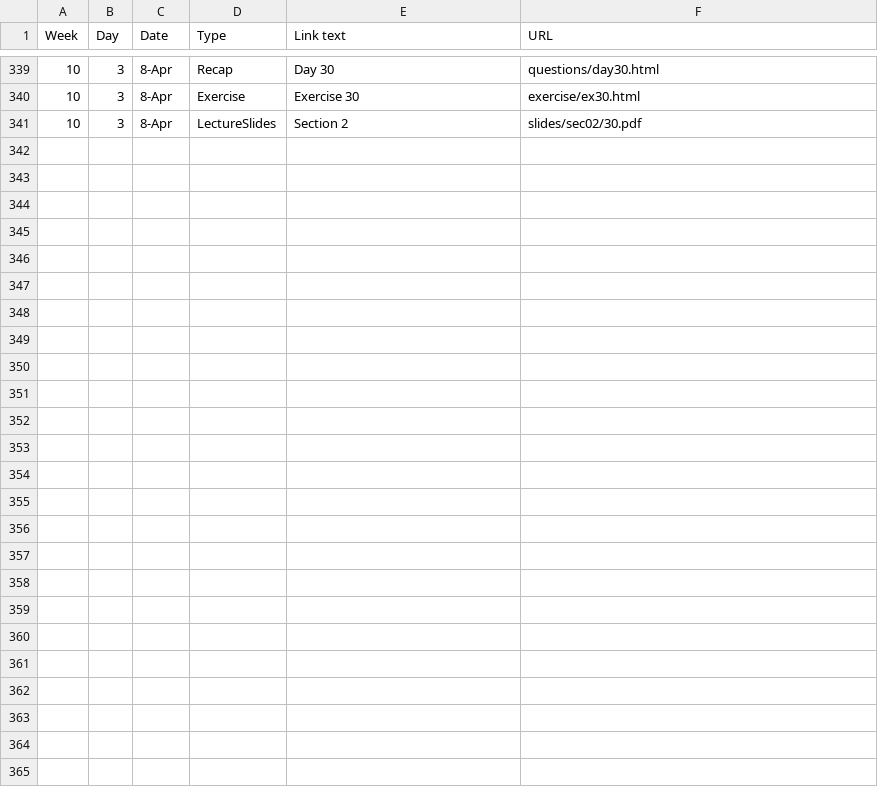
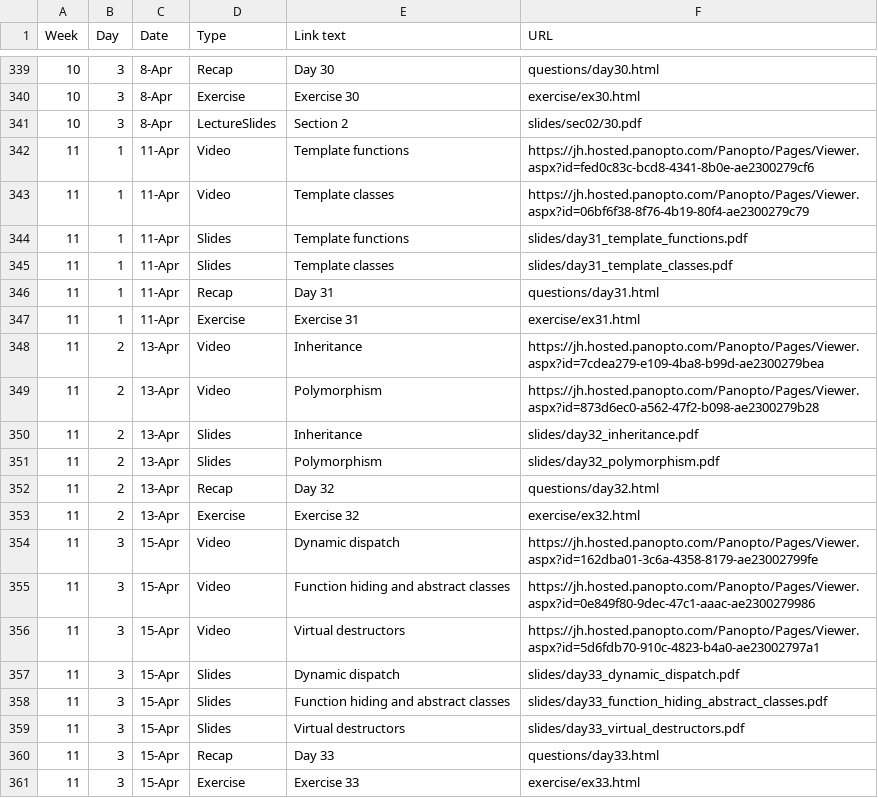
Before and after one commit to jhu-ip/cs220-s22, a CSV file: material.csv, drawn as a sheet; only a part is shown, gaps mark what is left out; the diff names each change by its address in the sheet, - before the commit and + after, or states it on an @@ line.

Commit message:
Added content for next week

```diff
--- a/material.csv
+++ b/material.csv
+row 342: 11 | 1 | 11-Apr | Video | Template functions | https://jh.hosted.panopto.com/Panopto/Pages/Viewer.aspx?id=fed0c83c-bcd8-4341-8b0e-ae2300279cf6
+row 343: 11 | 1 | 11-Apr | Video | Template classes | https://jh.hosted.panopto.com/Panopto/Pages/Viewer.aspx?id=06bf6f38-8f76-4b19-80f4-ae2300279c79
+row 344: 11 | 1 | 11-Apr | Slides | Template functions | slides/day31_template_functions.pdf
+row 345: 11 | 1 | 11-Apr | Slides | Template classes | slides/day31_template_classes.pdf
+row 346: 11 | 1 | 11-Apr | Recap | Day 31 | questions/day31.html
+row 347: 11 | 1 | 11-Apr | Exercise | Exercise 31 | exercise/ex31.html
+row 348: 11 | 2 | 13-Apr | Video | Inheritance | https://jh.hosted.panopto.com/Panopto/Pages/Viewer.aspx?id=7cdea279-e109-4ba8-b99d-ae2300279bea
+row 349: 11 | 2 | 13-Apr | Video | Polymorphism | https://jh.hosted.panopto.com/Panopto/Pages/Viewer.aspx?id=873d6ec0-a562-47f2-b098-ae2300279b28
+row 350: 11 | 2 | 13-Apr | Slides | Inheritance | slides/day32_inheritance.pdf
+row 351: 11 | 2 | 13-Apr | Slides | Polymorphism | slides/day32_polymorphism.pdf
+row 352: 11 | 2 | 13-Apr | Recap | Day 32 | questions/day32.html
+row 353: 11 | 2 | 13-Apr | Exercise | Exercise 32 | exercise/ex32.html
+row 354: 11 | 3 | 15-Apr | Video | Dynamic dispatch | https://jh.hosted.panopto.com/Panopto/Pages/Viewer.aspx?id=162dba01-3c6a-4358-8179-ae23002799fe
+row 355: 11 | 3 | 15-Apr | Video | Function hiding and abstract classes | https://jh.hosted.panopto.com/Panopto/Pages/Viewer.aspx?id=0e849f80-9dec-47c1-aaac-ae2300279986
+row 356: 11 | 3 | 15-Apr | Video | Virtual destructors | https://jh.hosted.panopto.com/Panopto/Pages/Viewer.aspx?id=5d6fdb70-910c-4823-b4a0-ae23002797a1
+row 357: 11 | 3 | 15-Apr | Slides | Dynamic dispatch | slides/day33_dynamic_dispatch.pdf
+row 358: 11 | 3 | 15-Apr | Slides | Function hiding and abstract classes | slides/day33_function_hiding_abstract_classes.pdf
+row 359: 11 | 3 | 15-Apr | Slides | Virtual destructors | slides/day33_virtual_destructors.pdf
+row 360: 11 | 3 | 15-Apr | Recap | Day 33 | questions/day33.html
+row 361: 11 | 3 | 15-Apr | Exercise | Exercise 33 | exercise/ex33.html
```
Also changed, not shown: 20 other files.
